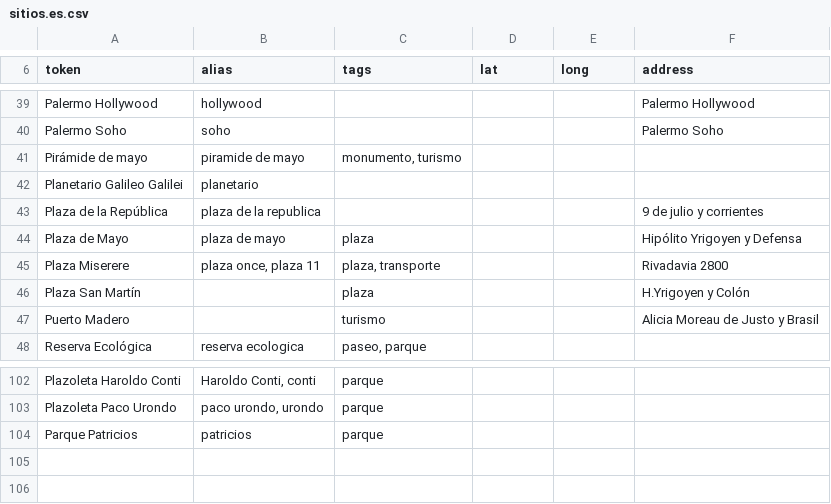
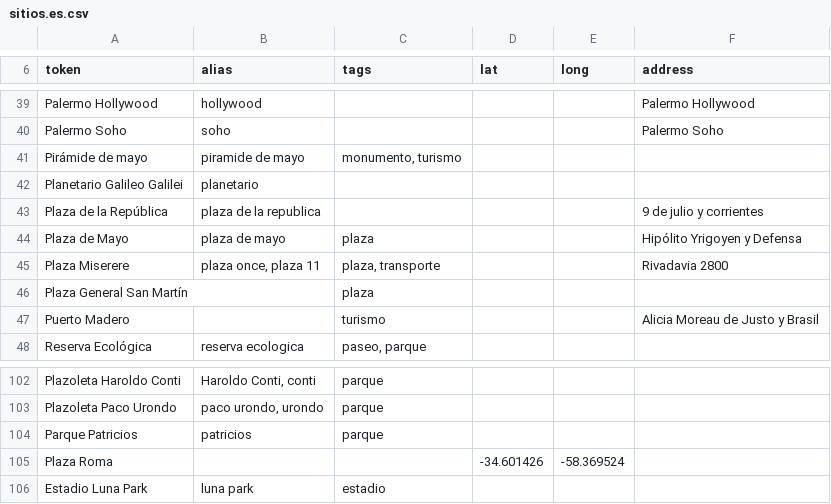
Before and after one commit to RestOpenGov/ideas-scala, a CSV file: webservice/conf/categorizer/csv/sitios.es.csv, drawn as a sheet; only a part is shown, gaps mark what is left out.

Commit message:
fixed Plaza San Martin geo location

```diff
--- a/webservice/conf/categorizer/csv/sitios.es.csv
+++ b/webservice/conf/categorizer/csv/sitios.es.csv
@@ -45,3 +45,3 @@ Plaza de Mayo,plaza de mayo,plaza,,,Hipólito Yrigoyen y Defensa
 Plaza Miserere,"plaza once, plaza 11","plaza, transporte",,,Rivadavia 2800
-Plaza San Martín,,plaza,,,H.Yrigoyen y Colón
+Plaza General San Martín,,plaza,,,
 Puerto Madero,,turismo,,,Alicia Moreau de Justo y Brasil
@@ -104 +104,3 @@ Plazoleta Paco Urondo,"paco urondo, urondo",parque,,,
 Parque Patricios,patricios,parque,,,
+Plaza Roma,,,-34.601426,-58.369524,
+Estadio Luna Park,luna park,estadio,,,
```
Also changed, not shown: 2 other files.
